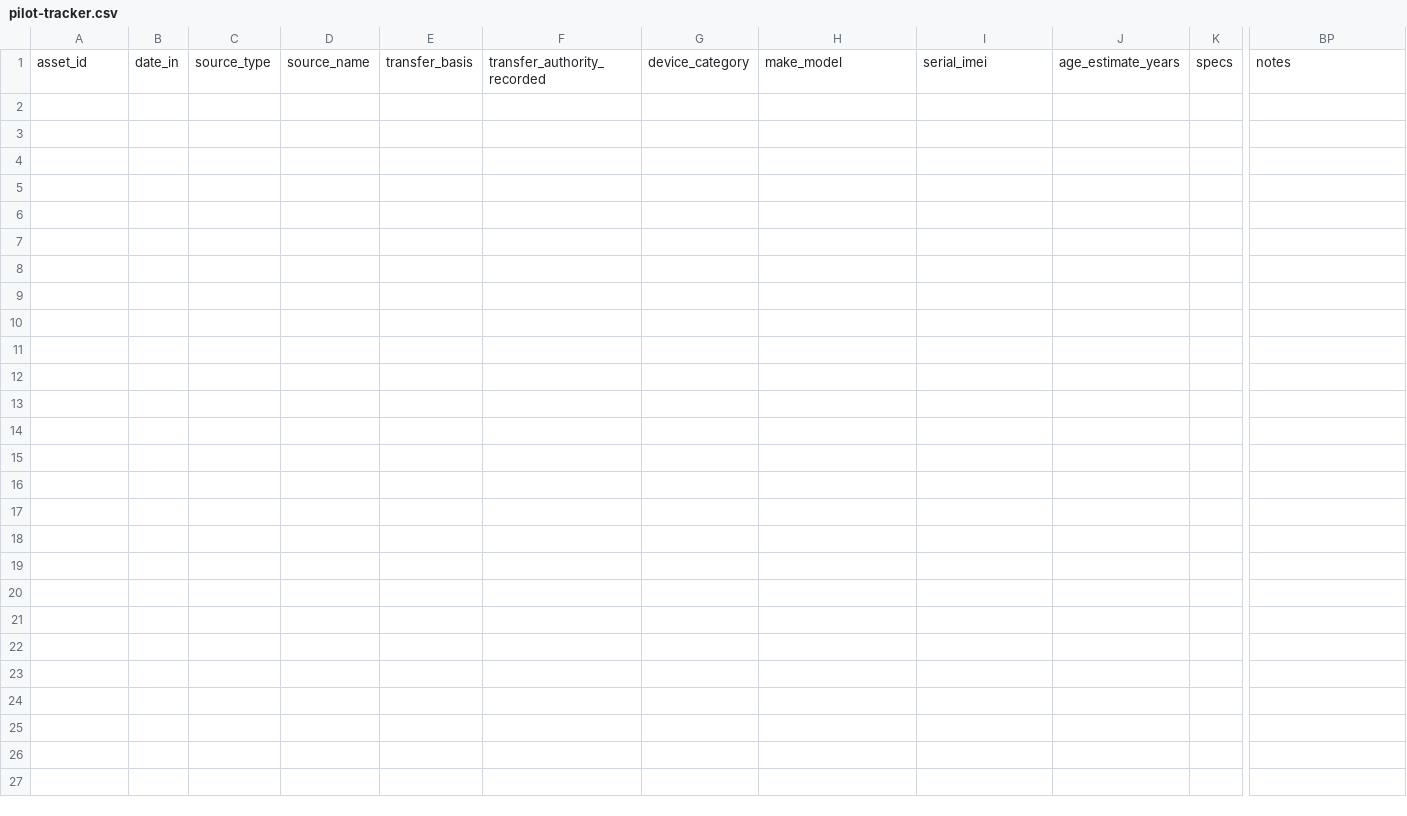
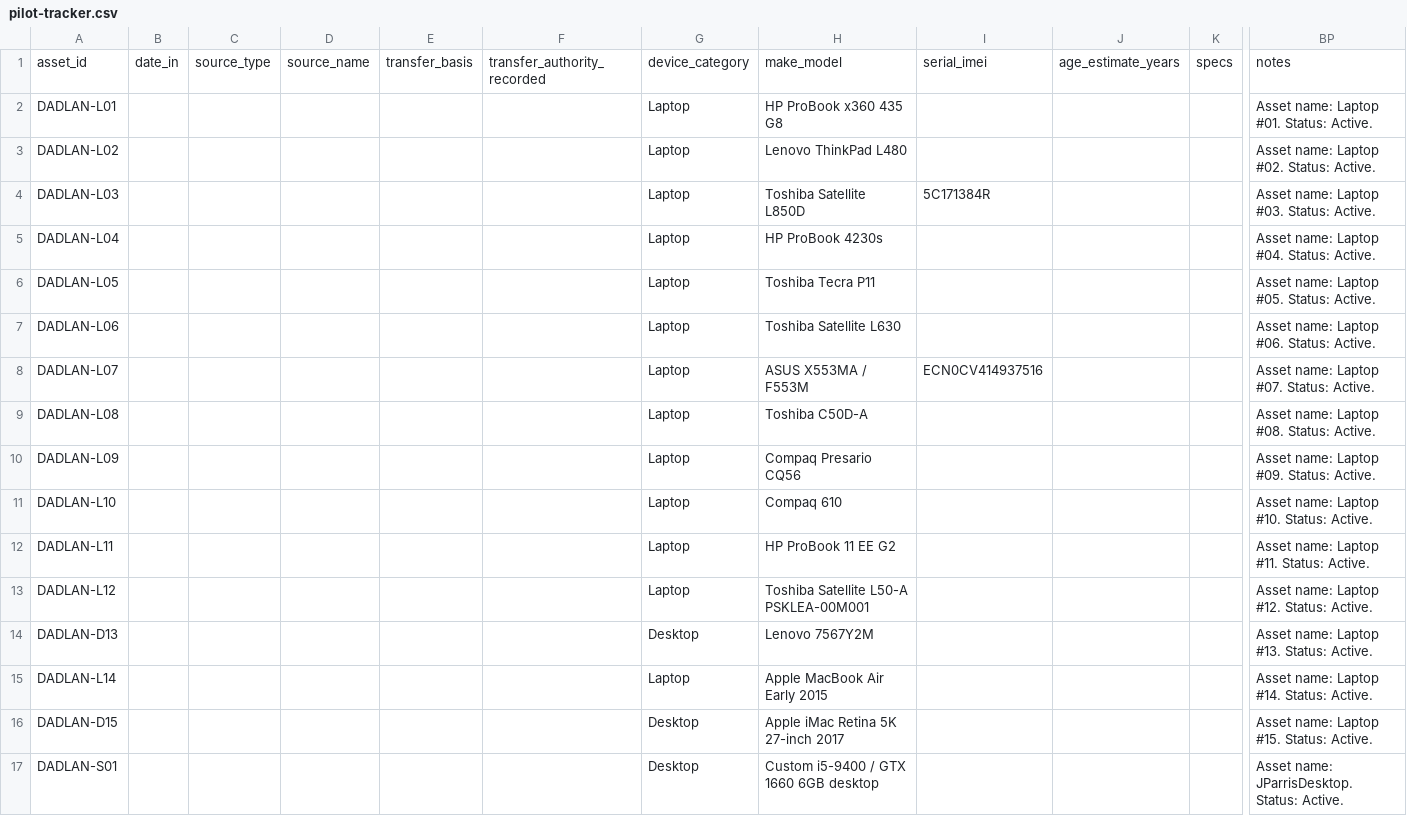
Before and after one commit to joshualparris/DubboEwaste, a CSV file: pilot-tracker.csv, drawn as a sheet; only a part is shown, gaps mark what is left out; rows hold the shown columns only; the diff names each change by its address in the sheet, - before the commit and + after, or states it on an @@ line.

Commit message:
Add current DadLAN fleet to e-waste asset register

```diff
--- a/pilot-tracker.csv
+++ b/pilot-tracker.csv
+row 2: DADLAN-L01 |  |  |  |  |  | Laptop | HP ProBook x360 435 G8 |  |  |  | Asset name: Laptop #01. Status: Active.
+row 3: DADLAN-L02 |  |  |  |  |  | Laptop | Lenovo ThinkPad L480 |  |  |  | Asset name: Laptop #02. Status: Active.
+row 4: DADLAN-L03 |  |  |  |  |  | Laptop | Toshiba Satellite L850D | 5C171384R |  |  | Asset name: Laptop #03. Status: Active.
+row 5: DADLAN-L04 |  |  |  |  |  | Laptop | HP ProBook 4230s |  |  |  | Asset name: Laptop #04. Status: Active.
+row 6: DADLAN-L05 |  |  |  |  |  | Laptop | Toshiba Tecra P11 |  |  |  | Asset name: Laptop #05. Status: Active.
+row 7: DADLAN-L06 |  |  |  |  |  | Laptop | Toshiba Satellite L630 |  |  |  | Asset name: Laptop #06. Status: Active.
+row 8: DADLAN-L07 |  |  |  |  |  | Laptop | ASUS X553MA / F553M | ECN0CV414937516 |  |  | Asset name: Laptop #07. Status: Active.
+row 9: DADLAN-L08 |  |  |  |  |  | Laptop | Toshiba C50D-A |  |  |  | Asset name: Laptop #08. Status: Active.
+row 10: DADLAN-L09 |  |  |  |  |  | Laptop | Compaq Presario CQ56 |  |  |  | Asset name: Laptop #09. Status: Active.
+row 11: DADLAN-L10 |  |  |  |  |  | Laptop | Compaq 610 |  |  |  | Asset name: Laptop #10. Status: Active.
+row 12: DADLAN-L11 |  |  |  |  |  | Laptop | HP ProBook 11 EE G2 |  |  |  | Asset name: Laptop #11. Status: Active.
+row 13: DADLAN-L12 |  |  |  |  |  | Laptop | Toshiba Satellite L50-A PSKLEA-00M001 |  |  |  | Asset name: Laptop #12. Status: Active.
+row 14: DADLAN-D13 |  |  |  |  |  | Desktop | Lenovo 7567Y2M |  |  |  | Asset name: Laptop #13. Status: Active.
+row 15: DADLAN-L14 |  |  |  |  |  | Laptop | Apple MacBook Air Early 2015 |  |  |  | Asset name: Laptop #14. Status: Active.
+row 16: DADLAN-D15 |  |  |  |  |  | Desktop | Apple iMac Retina 5K 27-inch 2017 |  |  |  | Asset name: Laptop #15. Status: Active.
+row 17: DADLAN-S01 |  |  |  |  |  | Desktop | Custom i5-9400 / GTX 1660 6GB desktop |  |  |  | Asset name: JParrisDesktop. Status: Active.
```
